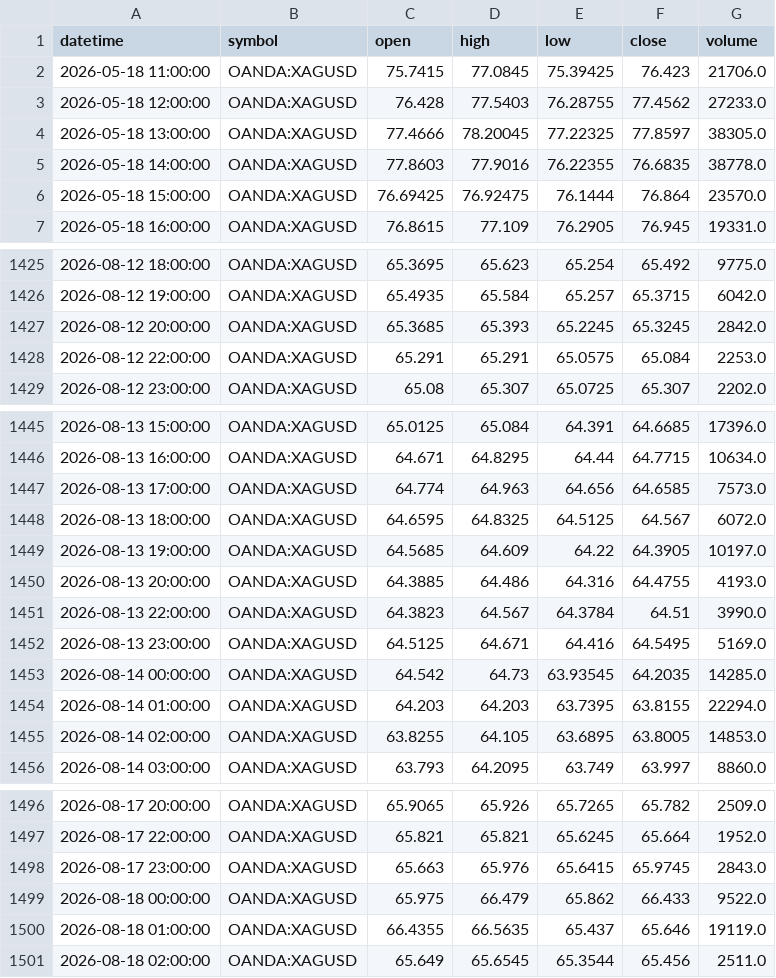
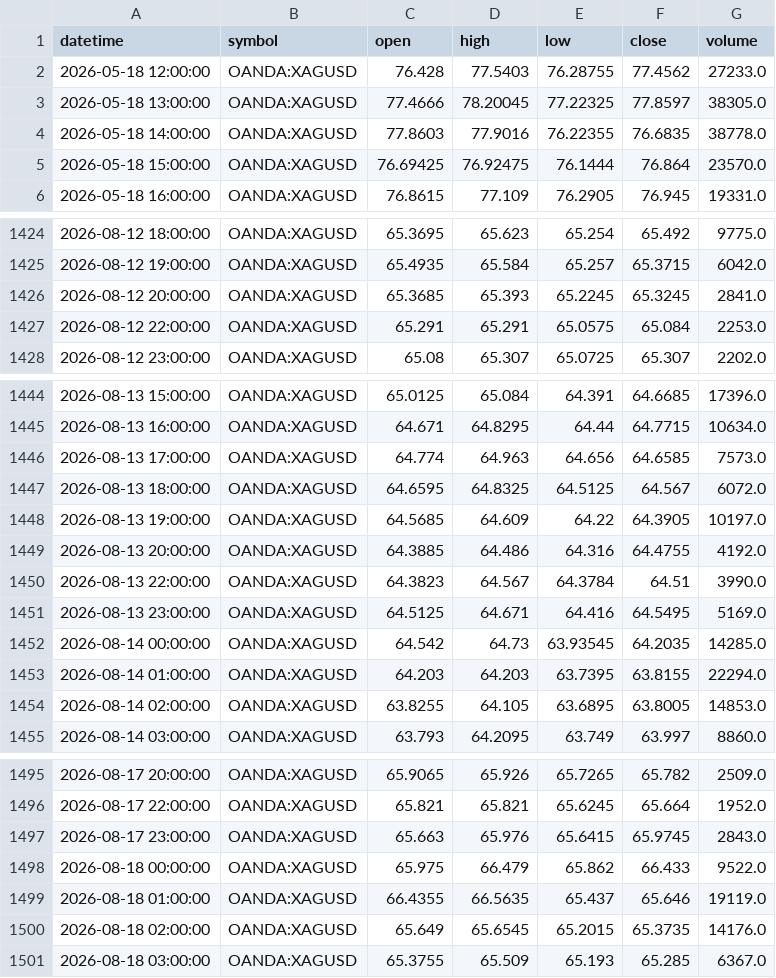
Before and after one commit to ashfaaqmohamed/usdxau, a CSV file: data/XAGUSD_1h.csv, drawn as a sheet; only a part is shown, gaps mark what is left out.

```diff
--- a/data/XAGUSD_1h.csv
+++ b/data/XAGUSD_1h.csv
@@ -1,3 +1,2 @@
 datetime,symbol,open,high,low,close,volume
-2026-05-18 11:00:00,OANDA:XAGUSD,75.7415,77.0845,75.39425,76.423,21706.0
 2026-05-18 12:00:00,OANDA:XAGUSD,76.428,77.5403,76.28755,77.4562,27233.0
@@ -1426,3 +1425,3 @@ datetime,symbol,open,high,low,close,volume
 2026-08-12 19:00:00,OANDA:XAGUSD,65.4935,65.584,65.257,65.3715,6042.0
-2026-08-12 20:00:00,OANDA:XAGUSD,65.3685,65.393,65.2245,65.3245,2842.0
+2026-08-12 20:00:00,OANDA:XAGUSD,65.3685,65.393,65.2245,65.3245,2841.0
 2026-08-12 22:00:00,OANDA:XAGUSD,65.291,65.291,65.0575,65.084,2253.0
@@ -1449,3 +1448,3 @@ datetime,symbol,open,high,low,close,volume
 2026-08-13 19:00:00,OANDA:XAGUSD,64.5685,64.609,64.22,64.3905,10197.0
-2026-08-13 20:00:00,OANDA:XAGUSD,64.3885,64.486,64.316,64.4755,4193.0
+2026-08-13 20:00:00,OANDA:XAGUSD,64.3885,64.486,64.316,64.4755,4192.0
 2026-08-13 22:00:00,OANDA:XAGUSD,64.3823,64.567,64.3784,64.51,3990.0
@@ -1500,2 +1499,3 @@ datetime,symbol,open,high,low,close,volume
 2026-08-18 01:00:00,OANDA:XAGUSD,66.4355,66.5635,65.437,65.646,19119.0
-2026-08-18 02:00:00,OANDA:XAGUSD,65.649,65.6545,65.3544,65.456,2511.0
+2026-08-18 02:00:00,OANDA:XAGUSD,65.649,65.6545,65.2015,65.3735,14176.0
+2026-08-18 03:00:00,OANDA:XAGUSD,65.3755,65.509,65.193,65.285,6367.0
```
Also changed, not shown: data/XAGUSD_4h.csv, data/XAGUSD_daily.csv, 7 other files.
